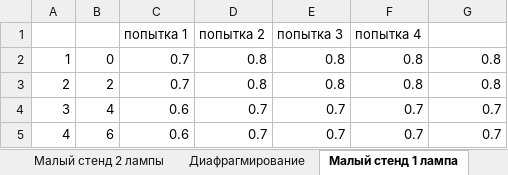
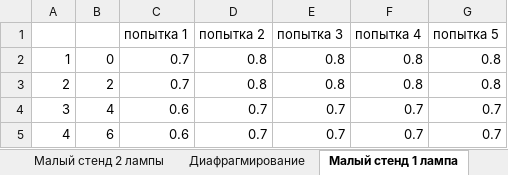
Before and after one commit to AnanasiDiod/Diploma, an Excel workbook: Данные.xlsx, sheet Малый стенд 1 лампа, drawn as a sheet; only a part is shown; values as stored, in another font and other column widths than the file's, no borders; charts and pictures not drawn; the diff names each change by its address in the sheet, - before the commit and + after, or states it on an @@ line.

```diff
--- a/Данные.xlsx (sheet Малый стенд 1 лампа)
+++ b/Данные.xlsx (sheet Малый стенд 1 лампа)
-G1: (empty)
+G1: попытка 5
```
Also changed, not shown: sheet Малый стенд 2 лампы, charts or pictures, 22 other files.
